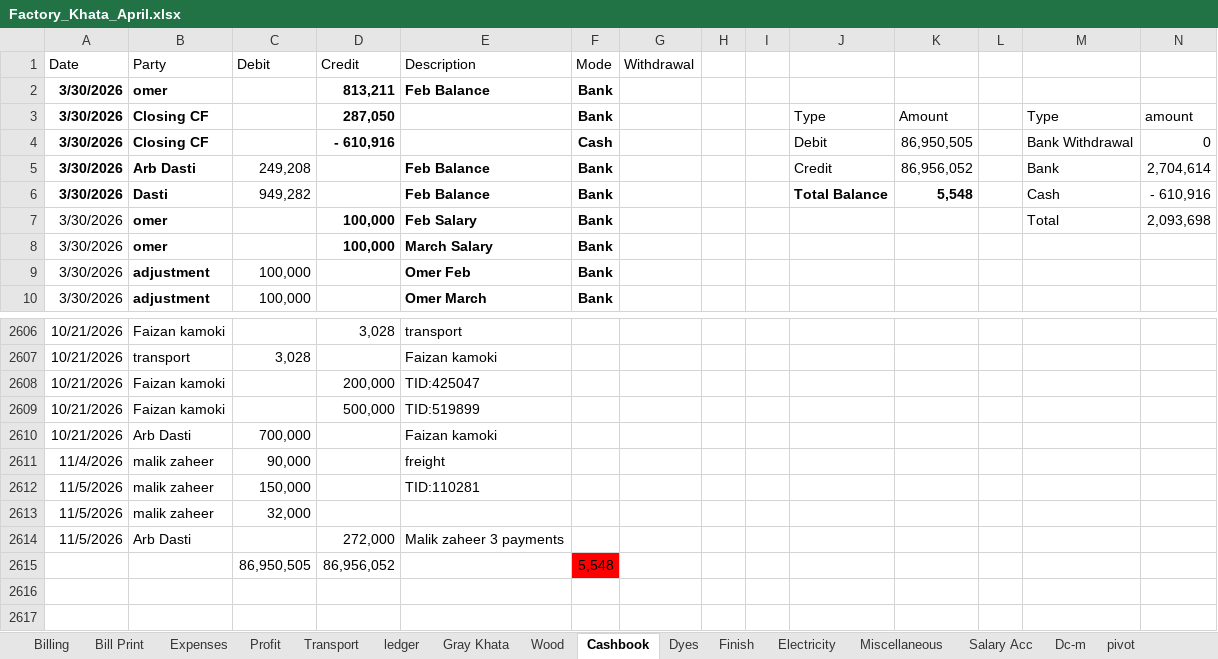
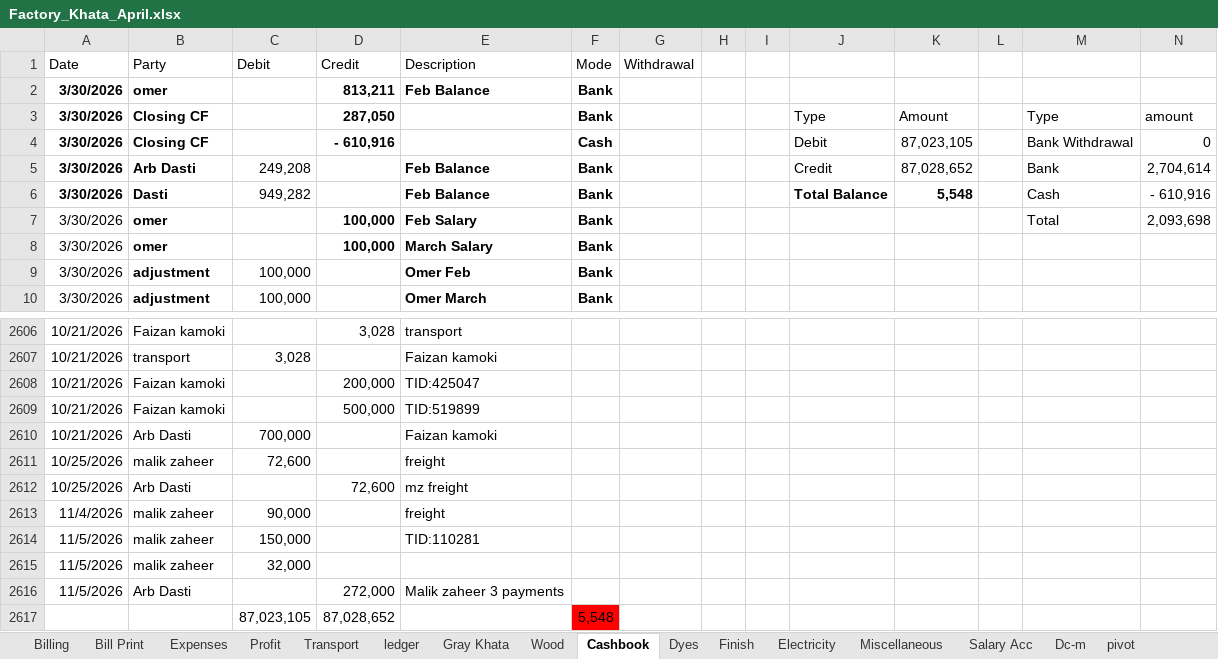
Before and after one commit to omerrazzaq4/Alhamd_April, an Excel workbook: Factory_Khata_April.xlsx, sheet Cashbook, drawn as a sheet; only a part is shown, gaps mark what is left out; values as stored, in another font and other column widths than the file's, no borders; charts and pictures and table styles not drawn; removed rows and columns are numbered as before the commit, all else as after; rows hold the shown columns only; the diff names each change by its address in the sheet, - before the commit and + after, or states it on an @@ line.

Commit message:
Add files via upload

```diff
--- a/Factory_Khata_April.xlsx (sheet Cashbook)
+++ b/Factory_Khata_April.xlsx (sheet Cashbook)
-K4: 86,950,505
+K4: 87,023,105
-K5: 86,956,052
+K5: 87,028,652
+row 2611: 10/25/2026 | malik zaheer | 72,600 |  | freight
+row 2612: 10/25/2026 | Arb Dasti |  | 72,600 | mz freight
-row 2615:  |  | 86,950,505 | 86,956,052 |  | 5,548
+row 2617:  |  | 87,023,105 | 87,028,652 |  | 5,548
```
Also changed, not shown: sheet Profit.
